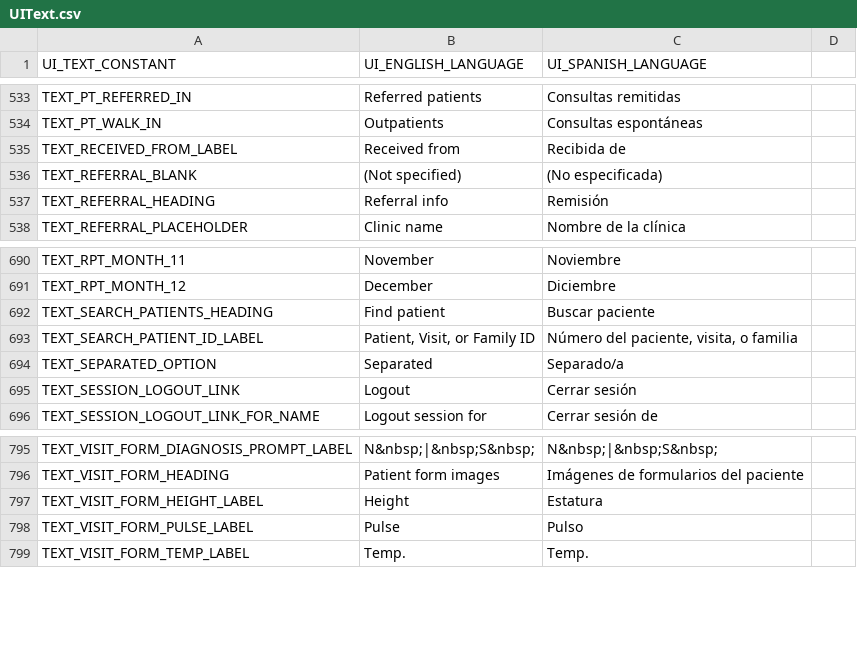
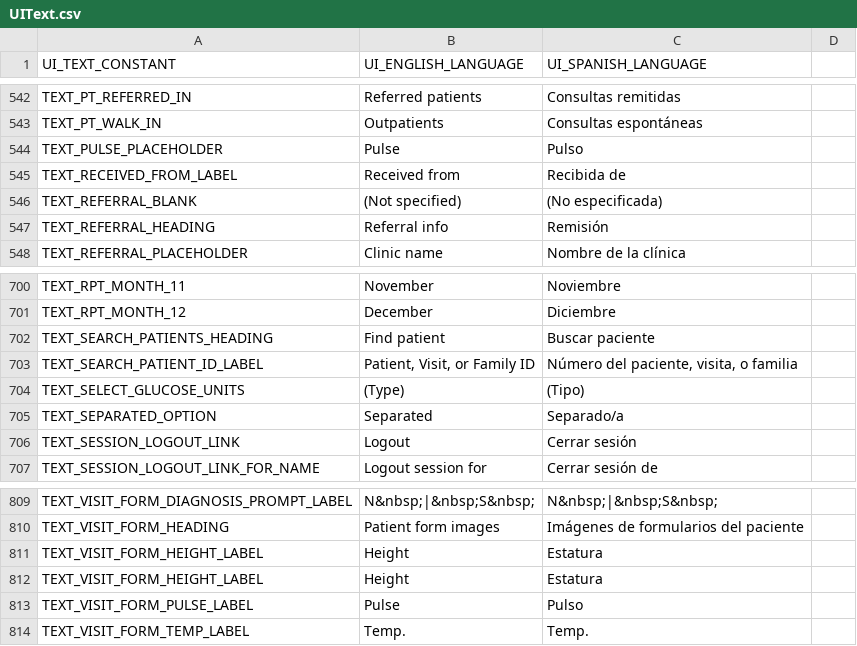
Before and after one commit to docsbydesign/piClinic, a CSV file: uitext/UIText.csv, drawn as a sheet; only a part is shown, gaps mark what is left out; the diff covers the shown part only; the diff names each change by its address in the sheet, - before the commit and + after, or states it on an @@ line.

Commit message:
Add vital signs to visit edit

```diff
--- a/uitext/UIText.csv
+++ b/uitext/UIText.csv
+row 544: TEXT_PULSE_PLACEHOLDER | Pulse | Pulso
+row 704: TEXT_SELECT_GLUCOSE_UNITS | (Type) | (Tipo)
+row 811: TEXT_VISIT_FORM_HEIGHT_LABEL | Height | Estatura
```
Also changed, not shown: 15 added rows elsewhere in this file, 4 other files.
